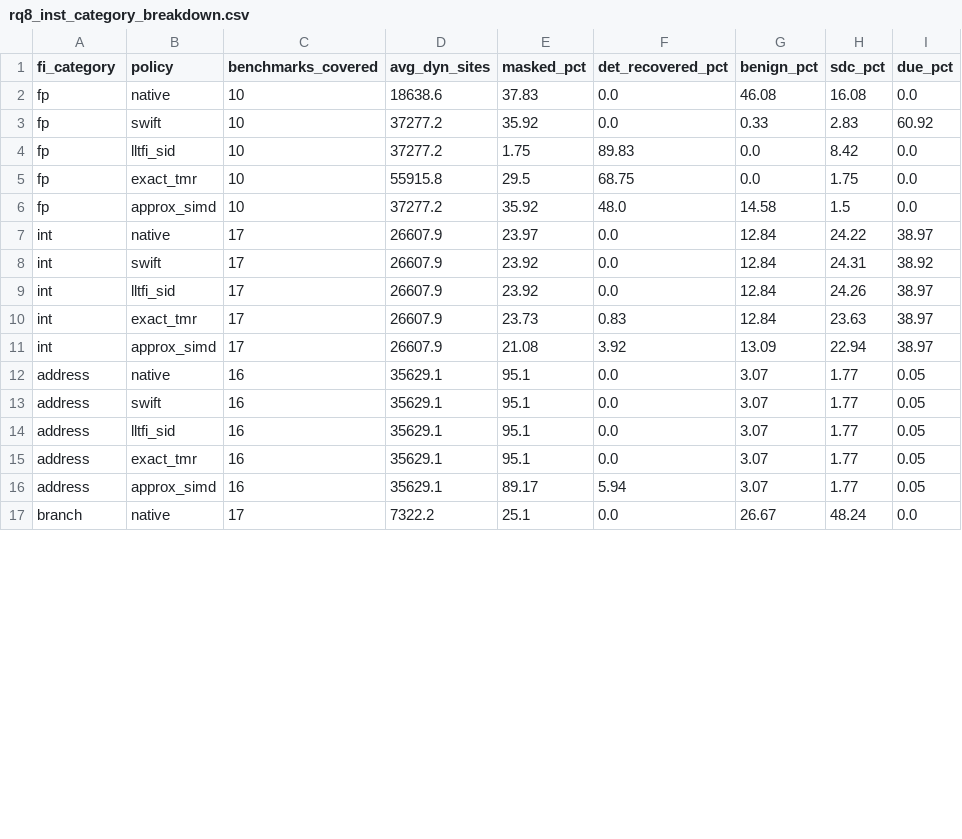
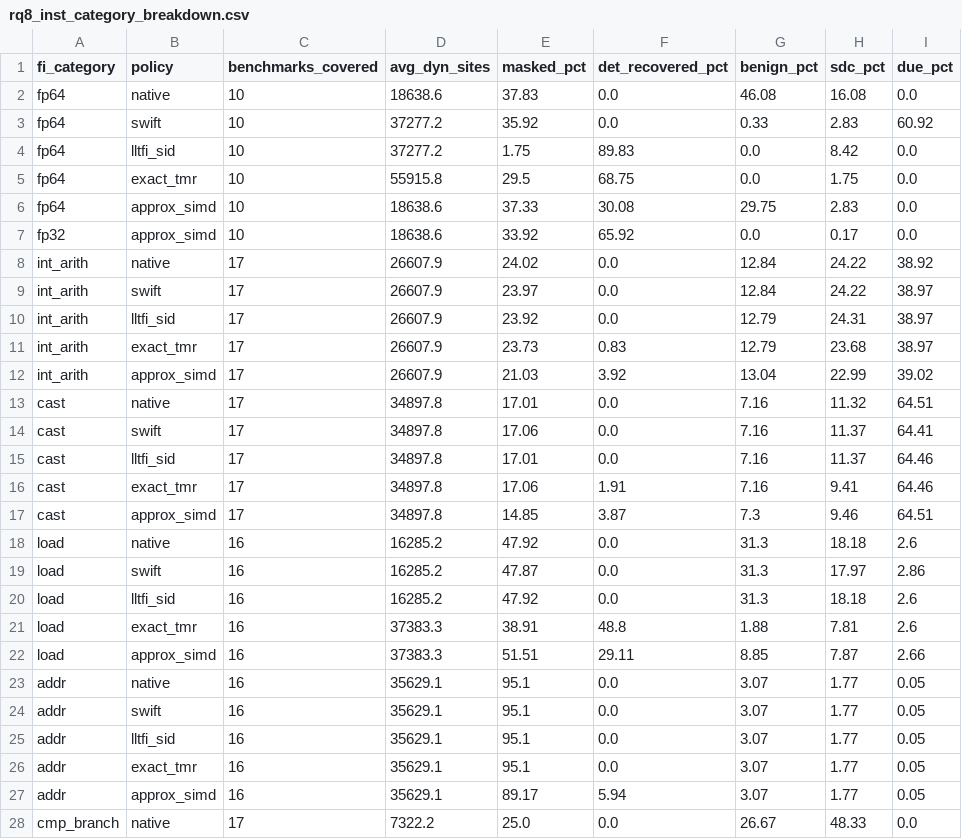
Before and after one commit to BoundlessWindMoon/aerospace-adaptive-ft, a CSV file: results/rq8_inst_category_breakdown.csv, drawn as a sheet; only a part is shown; the diff covers the shown part only.

Commit message:
fix(eval): RQ8 回落到顶层七类别、删除死文件、RQ6 试验数提至 16000/点，全量同源重跑
三处 close 前的必修项：
  - RQ8 类别来源：BUILTIN_CONFIG 里写死着四类别时代的 [fp,int,address,branch]，
    deep_merge 会保留它，于是七类别改版后 RQ8 仍在跑旧四类，而 yaml 注释声称
    "省略时沿用顶层"。删掉内置清单，让回落真的生效。与陈旧二进制同类错误：
    旧口径的残留物在改版后静默生效而不报错。
  - 删除三个死文件（adaptive_mode_trace / fault_injection_reliability /
    performance_accuracy），它们引用早已删除的自写负载 dgemm/dgemv，无人读取。
  - RQ6 试验数 400 -> 4000/负载（16000/点）：三模方案 P(F|1) 是 0/N，
    能报的只有 Wilson 上界给出的 MTTF 下界，试验数直接决定结论强度。

results/ 现在全部来自同一次 --full --rq all（10:39-10:48），看板同源重生成。

策略间比较改为统一用 95% 下界（P_F 的 Wilson 上界），避免"零失效策略的下界"
对"有失效策略的点估计"这种不可比组合；mwtf_vs_native 相应改名 mwtf_lb95_vs_native。

结论（SAMPEX 轨道平均，4 MiB）：两种三模方案 MTTF 下界均为 native 的 300 倍以上；
approx_simd 下界 708h vs exact_tmr 373h，但 P(F|1) 差异为 2 vs 0 个事件
（各 16000 次，Fisher p≈0.5，不显著），可写的结论是"不劣且便宜 29%"。
RQ8 七类下 cmp_branch 的 SDC 48.33% 且所有策略一致——仍是最大覆盖缺口。

```diff
--- a/results/rq8_inst_category_breakdown.csv
+++ b/results/rq8_inst_category_breakdown.csv
@@ -1,17 +1,28 @@
 fi_category,policy,benchmarks_covered,avg_dyn_sites,masked_pct,det_recovered_pct,benign_pct,sdc_pct,due_pct
-fp,native,10,18638.6,37.83,0.0,46.08,16.08,0.0
-fp,swift,10,37277.2,35.92,0.0,0.33,2.83,60.92
-fp,lltfi_sid,10,37277.2,1.75,89.83,0.0,8.42,0.0
-fp,exact_tmr,10,55915.8,29.5,68.75,0.0,1.75,0.0
-fp,approx_simd,10,37277.2,35.92,48.0,14.58,1.5,0.0
-int,native,17,26607.9,23.97,0.0,12.84,24.22,38.97
-int,swift,17,26607.9,23.92,0.0,12.84,24.31,38.92
-int,lltfi_sid,17,26607.9,23.92,0.0,12.84,24.26,38.97
-int,exact_tmr,17,26607.9,23.73,0.83,12.84,23.63,38.97
-int,approx_simd,17,26607.9,21.08,3.92,13.09,22.94,38.97
-address,native,16,35629.1,95.1,0.0,3.07,1.77,0.05
-address,swift,16,35629.1,95.1,0.0,3.07,1.77,0.05
-address,lltfi_sid,16,35629.1,95.1,0.0,3.07,1.77,0.05
-address,exact_tmr,16,35629.1,95.1,0.0,3.07,1.77,0.05
-address,approx_simd,16,35629.1,89.17,5.94,3.07,1.77,0.05
-branch,native,17,7322.2,25.1,0.0,26.67,48.24,0.0
+fp64,native,10,18638.6,37.83,0.0,46.08,16.08,0.0
+fp64,swift,10,37277.2,35.92,0.0,0.33,2.83,60.92
+fp64,lltfi_sid,10,37277.2,1.75,89.83,0.0,8.42,0.0
+fp64,exact_tmr,10,55915.8,29.5,68.75,0.0,1.75,0.0
+fp64,approx_simd,10,18638.6,37.33,30.08,29.75,2.83,0.0
+fp32,approx_simd,10,18638.6,33.92,65.92,0.0,0.17,0.0
+int_arith,native,17,26607.9,24.02,0.0,12.84,24.22,38.92
+int_arith,swift,17,26607.9,23.97,0.0,12.84,24.22,38.97
+int_arith,lltfi_sid,17,26607.9,23.92,0.0,12.79,24.31,38.97
+int_arith,exact_tmr,17,26607.9,23.73,0.83,12.79,23.68,38.97
+int_arith,approx_simd,17,26607.9,21.03,3.92,13.04,22.99,39.02
+cast,native,17,34897.8,17.01,0.0,7.16,11.32,64.51
+cast,swift,17,34897.8,17.06,0.0,7.16,11.37,64.41
+cast,lltfi_sid,17,34897.8,17.01,0.0,7.16,11.37,64.46
+cast,exact_tmr,17,34897.8,17.06,1.91,7.16,9.41,64.46
+cast,approx_simd,17,34897.8,14.85,3.87,7.3,9.46,64.51
+load,native,16,16285.2,47.92,0.0,31.3,18.18,2.6
+load,swift,16,16285.2,47.87,0.0,31.3,17.97,2.86
+load,lltfi_sid,16,16285.2,47.92,0.0,31.3,18.18,2.6
+load,exact_tmr,16,37383.3,38.91,48.8,1.88,7.81,2.6
+load,approx_simd,16,37383.3,51.51,29.11,8.85,7.87,2.66
+addr,native,16,35629.1,95.1,0.0,3.07,1.77,0.05
+addr,swift,16,35629.1,95.1,0.0,3.07,1.77,0.05
+addr,lltfi_sid,16,35629.1,95.1,0.0,3.07,1.77,0.05
+addr,exact_tmr,16,35629.1,95.1,0.0,3.07,1.77,0.05
+addr,approx_simd,16,35629.1,89.17,5.94,3.07,1.77,0.05
+cmp_branch,native,17,7322.2,25.0,0.0,26.67,48.33,0.0
```
Also changed, not shown: 10 edited cells elsewhere in this file, results/rq1_fault_injection_outcomes.csv, results/rq1_pmu_performance_qor.csv, 17 other files.
